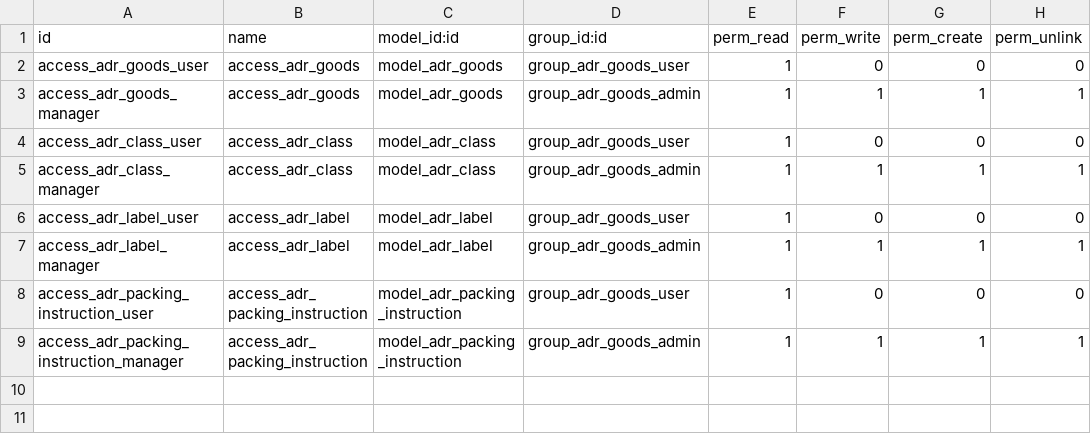
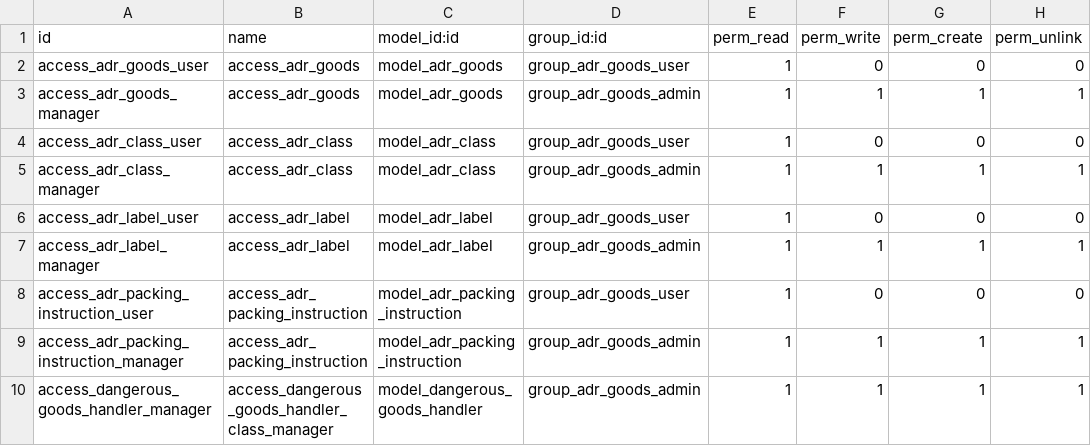
Before and after one commit to AmetrasIntelligence/community-data-files, a CSV file: l10n_eu_product_adr/security/ir.model.access.csv, drawn as a sheet.

Commit message:
[IMP] l10n_eu_product_adr: Improvements in code.

```diff
--- a/l10n_eu_product_adr/security/ir.model.access.csv
+++ b/l10n_eu_product_adr/security/ir.model.access.csv
@@ -9 +9,2 @@ access_adr_packing_instruction_user,access_adr_packing_instruction,model_adr_pac
 access_adr_packing_instruction_manager,access_adr_packing_instruction,model_adr_packing_instruction,group_adr_goods_admin,1,1,1,1
+access_dangerous_goods_handler_manager,access_dangerous_goods_handler_class_manager,model_dangerous_goods_handler,group_adr_goods_admin,1,1,1,1
```
Also changed, not shown: 8 other files.
